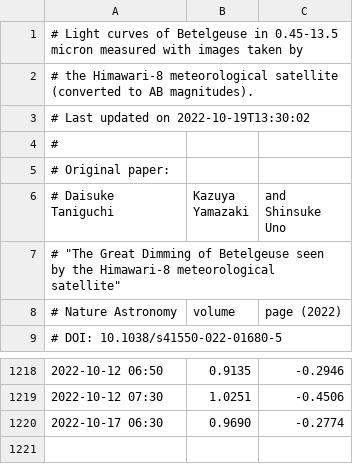
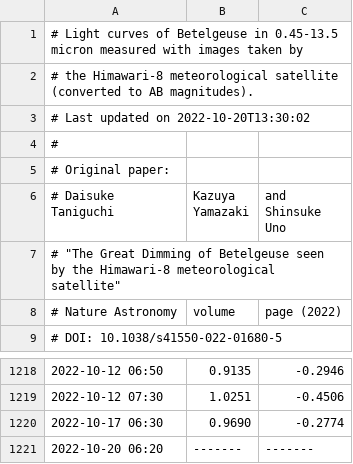
Before and after one commit to D-Taniguchi-Astro/Data_Himawari, a CSV file: Himawari_Betelgeuse_catalog_ABmag.csv, drawn as a sheet; only a part is shown, gaps mark what is left out.

```diff
--- a/Himawari_Betelgeuse_catalog_ABmag.csv
+++ b/Himawari_Betelgeuse_catalog_ABmag.csv
@@ -2,3 +2,3 @@
 # the Himawari-8 meteorological satellite (converted to AB magnitudes).
-# Last updated on 2022-10-19T13:30:02
+# Last updated on 2022-10-20T13:30:02
 #
@@ -1220 +1220,2 @@
 2022-10-17 06:30, 0.9690,-0.2774
+2022-10-20 06:20,-------,-------
```
Also changed, not shown: Himawari_Betelgeuse_catalog.csv, 5 other files.
